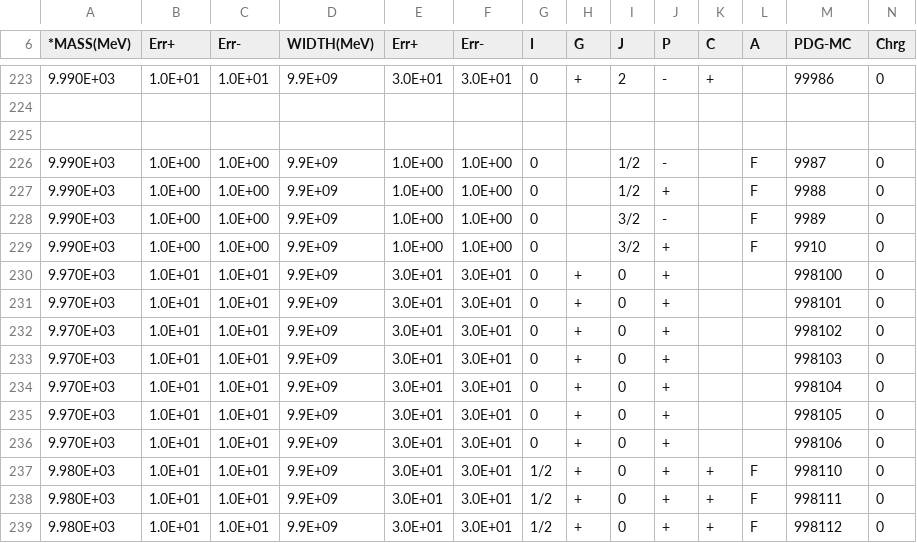
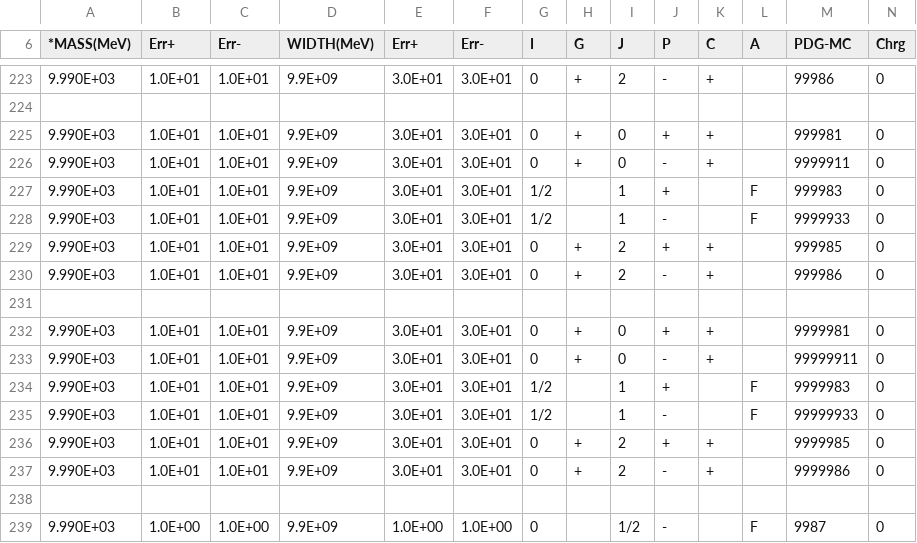
Before and after one commit to phdargen/AmpGen-B2VPPP, a CSV file: options/MintDalitzSpecialParticles.csv, drawn as a sheet; only a part is shown, gaps mark what is left out; the shorter side is filled out with more unchanged rows; rows hold the shown columns only; the diff names each change by its address in the sheet, - before the commit and + after, or states it on an @@ line.

```diff
--- a/options/MintDalitzSpecialParticles.csv
+++ b/options/MintDalitzSpecialParticles.csv
+row 225: 9.990E+03 | 1.0E+01 | 1.0E+01 | 9.9E+09 | 3.0E+01 | 3.0E+01 | 0 | + | 0 | + | + |  | 999981 | 0
+row 226: 9.990E+03 | 1.0E+01 | 1.0E+01 | 9.9E+09 | 3.0E+01 | 3.0E+01 | 0 | + | 0 | - | + |  | 9999911 | 0
+row 227: 9.990E+03 | 1.0E+01 | 1.0E+01 | 9.9E+09 | 3.0E+01 | 3.0E+01 | 1/2 |  | 1 | + |  | F | 999983 | 0
+row 228: 9.990E+03 | 1.0E+01 | 1.0E+01 | 9.9E+09 | 3.0E+01 | 3.0E+01 | 1/2 |  | 1 | - |  | F | 9999933 | 0
+row 229: 9.990E+03 | 1.0E+01 | 1.0E+01 | 9.9E+09 | 3.0E+01 | 3.0E+01 | 0 | + | 2 | + | + |  | 999985 | 0
+row 230: 9.990E+03 | 1.0E+01 | 1.0E+01 | 9.9E+09 | 3.0E+01 | 3.0E+01 | 0 | + | 2 | - | + |  | 999986 | 0
+row 231: (empty)
+row 232: 9.990E+03 | 1.0E+01 | 1.0E+01 | 9.9E+09 | 3.0E+01 | 3.0E+01 | 0 | + | 0 | + | + |  | 9999981 | 0
+row 233: 9.990E+03 | 1.0E+01 | 1.0E+01 | 9.9E+09 | 3.0E+01 | 3.0E+01 | 0 | + | 0 | - | + |  | 99999911 | 0
+row 234: 9.990E+03 | 1.0E+01 | 1.0E+01 | 9.9E+09 | 3.0E+01 | 3.0E+01 | 1/2 |  | 1 | + |  | F | 9999983 | 0
+row 235: 9.990E+03 | 1.0E+01 | 1.0E+01 | 9.9E+09 | 3.0E+01 | 3.0E+01 | 1/2 |  | 1 | - |  | F | 99999933 | 0
+row 236: 9.990E+03 | 1.0E+01 | 1.0E+01 | 9.9E+09 | 3.0E+01 | 3.0E+01 | 0 | + | 2 | + | + |  | 9999985 | 0
+row 237: 9.990E+03 | 1.0E+01 | 1.0E+01 | 9.9E+09 | 3.0E+01 | 3.0E+01 | 0 | + | 2 | - | + |  | 9999986 | 0
```
Also changed, not shown: options/mass_width.csv, 11 other files.
